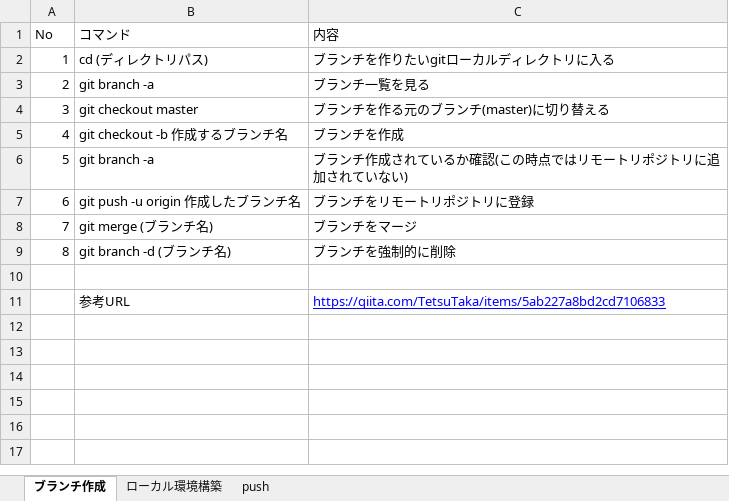
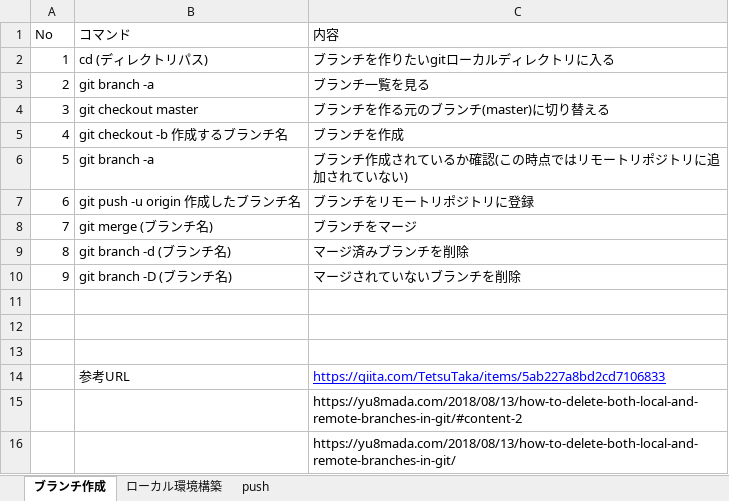
Before and after one commit to iizuka246/employee_info, an Excel workbook: other/github使用コマンド一覧.xlsx, sheet ブランチ作成, drawn as a sheet; values as stored, in another font and other column widths than the file's, no borders; the diff names each change by its address in the sheet, - before the commit and + after, or states it on an @@ line.

Commit message:
fix:branch削除コマンド追加

```diff
--- a/other/github使用コマンド一覧.xlsx (sheet ブランチ作成)
+++ b/other/github使用コマンド一覧.xlsx (sheet ブランチ作成)
-C9 (内容): ブランチを強制的に削除
+C9 (内容): マージ済みブランチを削除
+row 10: 9 | git branch -D (ブランチ名) | マージされていないブランチを削除
+row 11: (empty)
+row 12: (empty)
+row 15:  |  | https://yu8mada.com/2018/08/13/how-to-delete-both-local-and-remote-branches-in-git/#content-2
+row 16:  |  | https://yu8mada.com/2018/08/13/how-to-delete-both-local-and-remote-branches-in-git/
```
